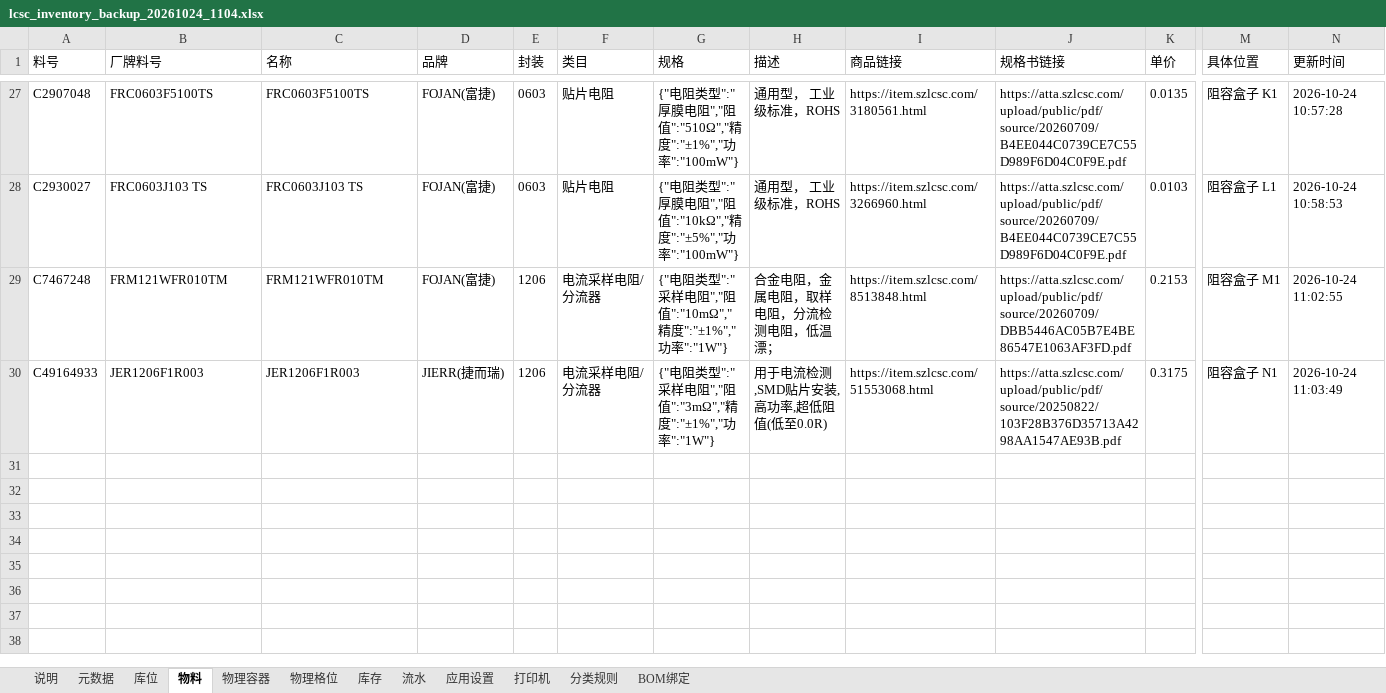
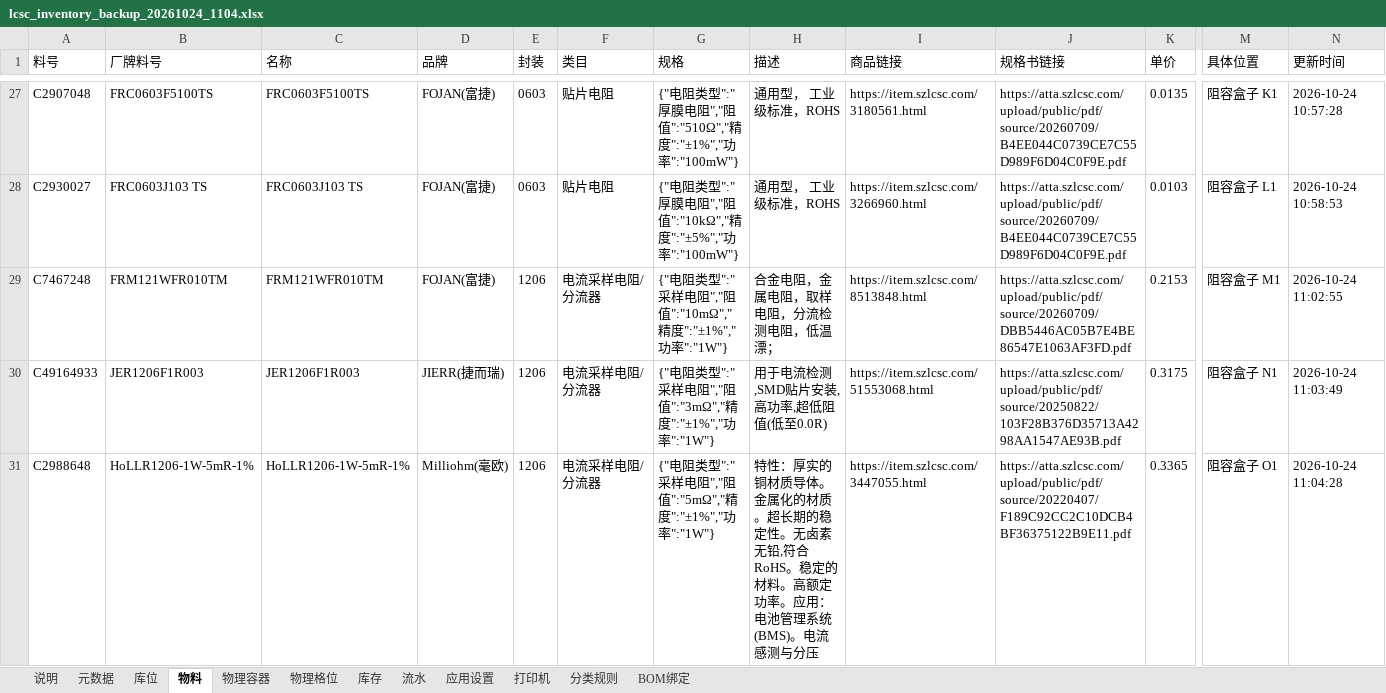
Before and after one commit to cvygiy/ah, an Excel workbook: backups/lcsc_inventory_backup_20261024_1104.xlsx, sheet 物料, drawn as a sheet; only a part is shown, gaps mark what is left out; values as stored, in another font and other column widths than the file's, no borders; charts and pictures not drawn; rows hold the shown columns only; the diff names each change by its address in the sheet, - before the commit and + after, or states it on an @@ line.

```diff
--- a/backups/lcsc_inventory_backup_20261024_1104.xlsx (sheet 物料)
+++ b/backups/lcsc_inventory_backup_20261024_1104.xlsx (sheet 物料)
+row 31: C2988648 | HoLLR1206-1W-5mR-1% | HoLLR1206-1W-5mR-1% | Milliohm(毫欧) | 1206 | 电流采样电阻/分流器 | {"电阻类型":"采样电阻","阻值":"5mΩ","精度":"±1%","功率":"1W"} | 特性：厚实的铜材质导体。金属化的材质。超长期的稳定性。无卤素无铅,符合RoHS。稳定的材料。高额定功率。应用：电池管理系统(BMS)。电流感测与分压 | https://item.szlcsc.com/3447055.html | https://atta.szlcsc.com/upload/public/pdf/source/20220407/F189C92CC2C10DCB4BF36375122B9E11.pdf | 0.3365 | 阻容盒子 O1 | 2026-10-24 11:04:28
```
Also changed, not shown: sheet 流水, sheet 库存, sheet 物理格位, sheet 说明, sheet 库位, charts or pictures.
